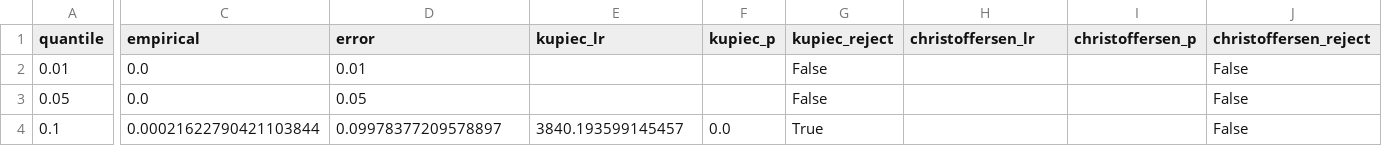
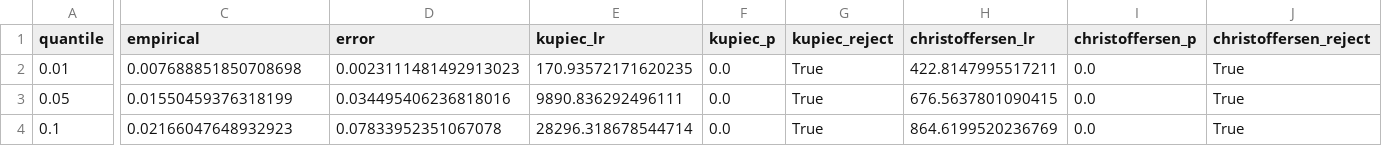
Before and after one commit to diego-azenha/TCC, a CSV file: results/evaluation/new_dataset/metrics/var_calibration.csv, drawn as a sheet; only a part is shown, gaps mark what is left out; the diff names each change by its address in the sheet, - before the commit and + after, or states it on an @@ line.

```diff
--- a/results/evaluation/new_dataset/metrics/var_calibration.csv
+++ b/results/evaluation/new_dataset/metrics/var_calibration.csv
-C2 (empirical): 0.0
+C2 (empirical): 0.007688851850708698
-D2 (error): 0.01
+D2 (error): 0.0023111481492913023
-E2 (kupiec_lr): (empty)
+E2 (kupiec_lr): 170.93572171620235
-F2:F3 (kupiec_p): (empty)
+F2:F3 (kupiec_p): 0.0
-G2:G3 (kupiec_reject): False
+G2:G3 (kupiec_reject): True
-H2 (christoffersen_lr): (empty)
+H2 (christoffersen_lr): 422.8147995517211
-I2:I4 (christoffersen_p): (empty)
+I2:I4 (christoffersen_p): 0.0
-J2:J4 (christoffersen_reject): False
+J2:J4 (christoffersen_reject): True
-C3 (empirical): 0.0
+C3 (empirical): 0.01550459376318199
-D3 (error): 0.05
+D3 (error): 0.034495406236818016
-E3 (kupiec_lr): (empty)
+E3 (kupiec_lr): 9890.836292496111
-H3 (christoffersen_lr): (empty)
+H3 (christoffersen_lr): 676.5637801090415
-C4 (empirical): 0.00021622790421103844
+C4 (empirical): 0.02166047648932923
-D4 (error): 0.09978377209578897
+D4 (error): 0.07833952351067078
-E4 (kupiec_lr): 3840.193599145457
+E4 (kupiec_lr): 28296.318678544714
-H4 (christoffersen_lr): (empty)
+H4 (christoffersen_lr): 864.6199520236769
```
Also changed, not shown: results/comparison/comparison_formatted.csv, results/comparison/comparison_nll.csv, 26 other files.
